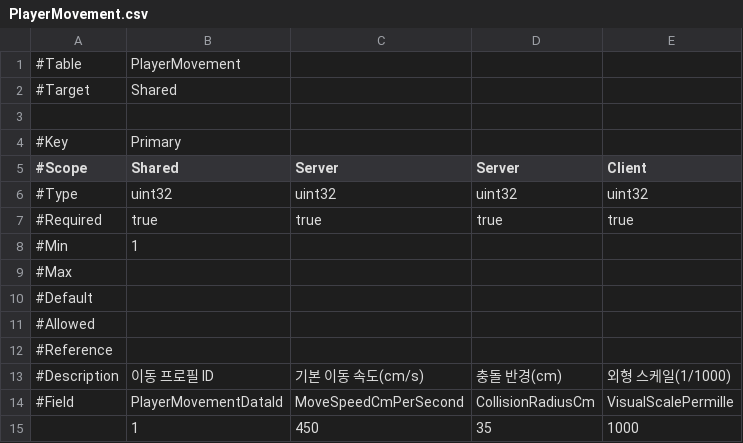
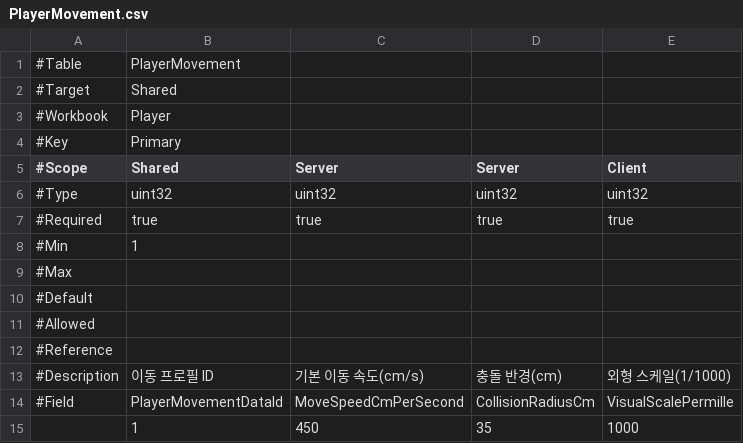
Before and after one commit to MyungHyun-Ahn/Portfolio, a CSV file: 13_MMO_Project/GameData/Csv/PlayerMovement.csv, drawn as a sheet.

```diff
--- a/13_MMO_Project/GameData/Csv/PlayerMovement.csv
+++ b/13_MMO_Project/GameData/Csv/PlayerMovement.csv
@@ -2,3 +2,3 @@
 #Target,Shared,,,
-,,,,
+#Workbook,Player,,,
 #Key,Primary,,,
```
Also changed, not shown: 28 other files.
